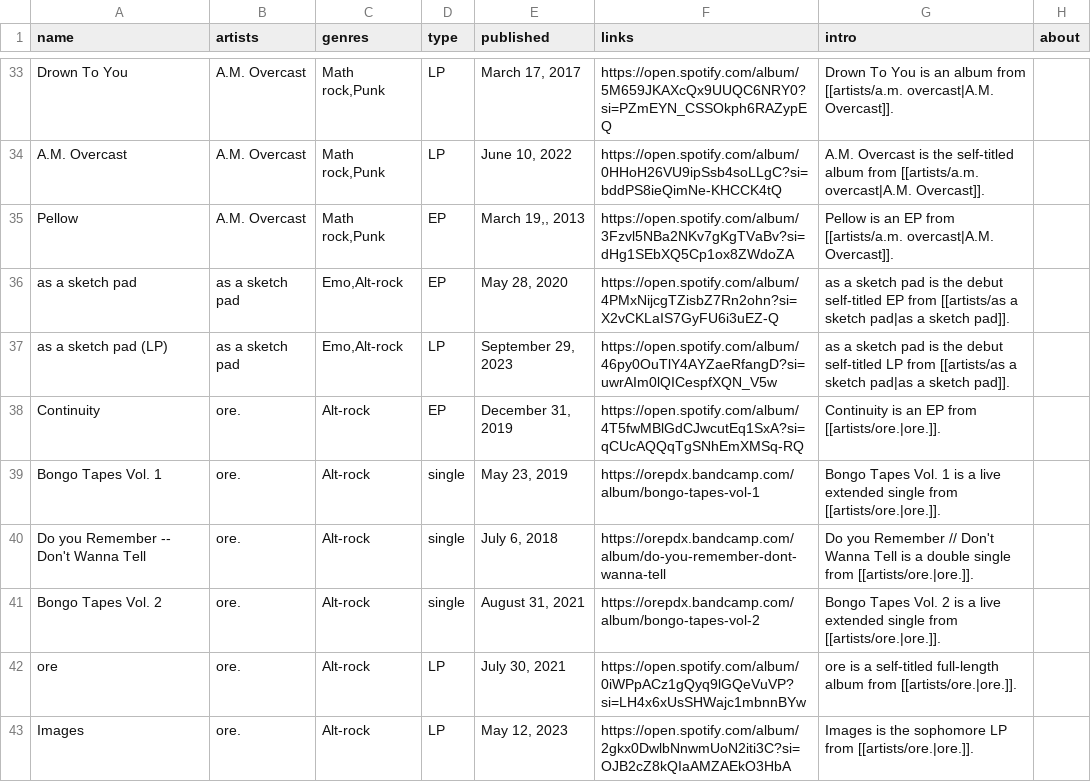
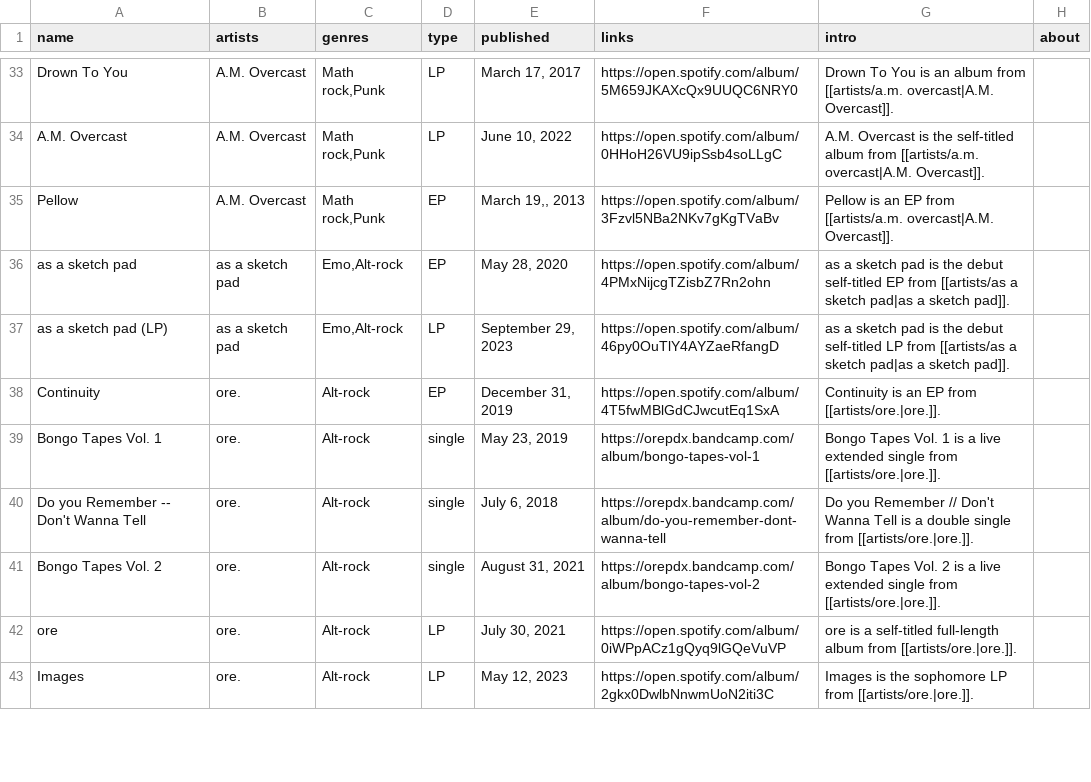
Before and after one commit to t-schreibs/sound-accumulator, a CSV file: src/entries/releases.csv, drawn as a sheet; only a part is shown, gaps mark what is left out; the diff covers the shown part only; the diff names each change by its address in the sheet, - before the commit and + after, or states it on an @@ line.

```diff
--- a/src/entries/releases.csv
+++ b/src/entries/releases.csv
-F33 (links): https://open.spotify.com/album/5M659JKAXcQx9UUQC6NRY0?si=PZmEYN_CSSOkph6RAZypEQ
+F33 (links): https://open.spotify.com/album/5M659JKAXcQx9UUQC6NRY0
-F34 (links): https://open.spotify.com/album/0HHoH26VU9ipSsb4soLLgC?si=bddPS8ieQimNe-KHCCK4tQ
+F34 (links): https://open.spotify.com/album/0HHoH26VU9ipSsb4soLLgC
-F35 (links): https://open.spotify.com/album/3Fzvl5NBa2NKv7gKgTVaBv?si=dHg1SEbXQ5Cp1ox8ZWdoZA
+F35 (links): https://open.spotify.com/album/3Fzvl5NBa2NKv7gKgTVaBv
-F36 (links): https://open.spotify.com/album/4PMxNijcgTZisbZ7Rn2ohn?si=X2vCKLaIS7GyFU6i3uEZ-Q
+F36 (links): https://open.spotify.com/album/4PMxNijcgTZisbZ7Rn2ohn
-F37 (links): https://open.spotify.com/album/46py0OuTlY4AYZaeRfangD?si=uwrAIm0lQICespfXQN_V5w
+F37 (links): https://open.spotify.com/album/46py0OuTlY4AYZaeRfangD
-F38 (links): https://open.spotify.com/album/4T5fwMBlGdCJwcutEq1SxA?si=qCUcAQQqTgSNhEmXMSq-RQ
+F38 (links): https://open.spotify.com/album/4T5fwMBlGdCJwcutEq1SxA
-F42 (links): https://open.spotify.com/album/0iWPpACz1gQyq9lGQeVuVP?si=LH4x6xUsSHWajc1mbnnBYw
+F42 (links): https://open.spotify.com/album/0iWPpACz1gQyq9lGQeVuVP
-F43 (links): https://open.spotify.com/album/2gkx0DwlbNnwmUoN2iti3C?si=OJB2cZ8kQIaAMZAEkO3HbA
+F43 (links): https://open.spotify.com/album/2gkx0DwlbNnwmUoN2iti3C
```
Also changed, not shown: 33 edited cells elsewhere in this file, src/entries/artists.csv, src/entries/genres.csv, 3 other files.
